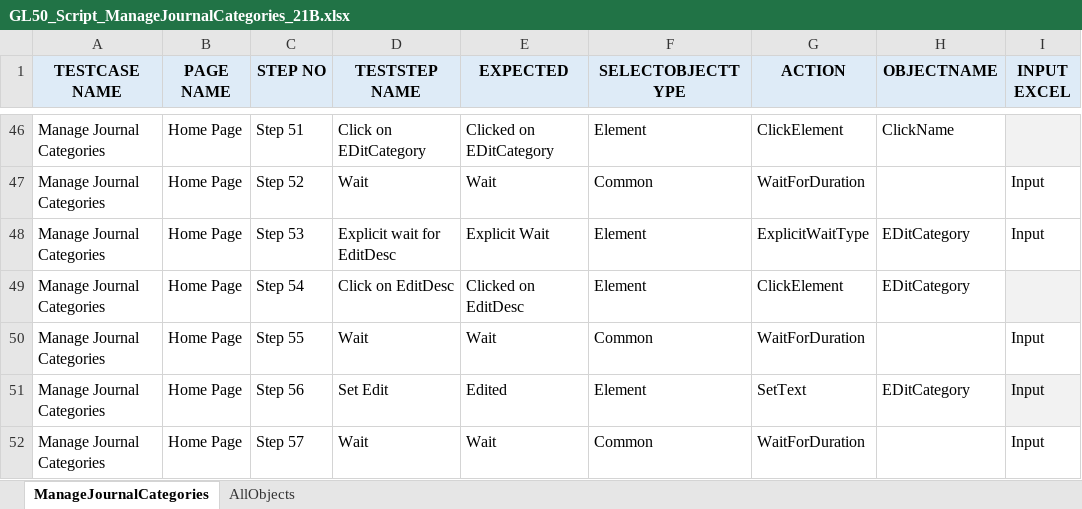
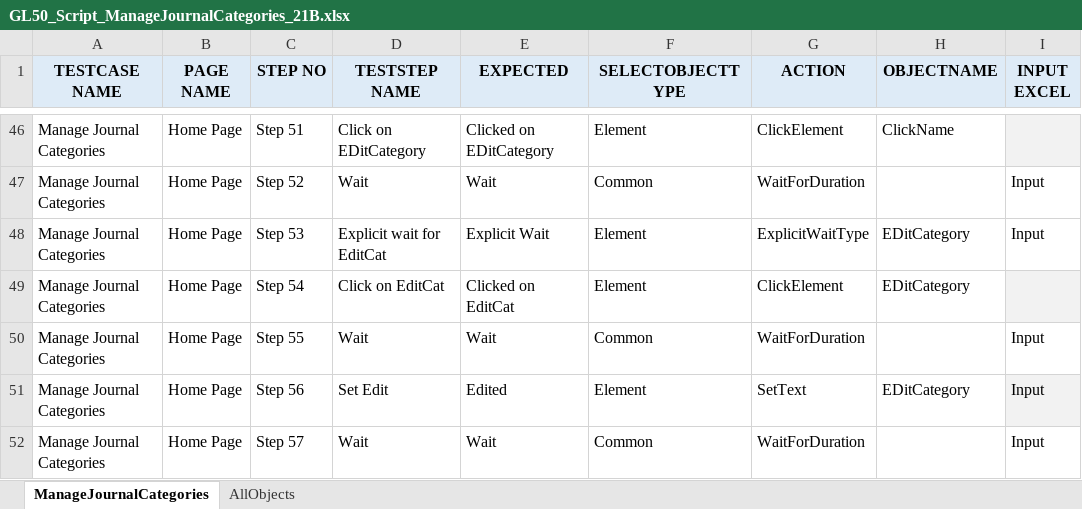
Before and after one commit to rt8228/Gnb_Fusion, an Excel workbook: GL50_Script_ManageJournalCategories_21B.xlsx, sheet ManageJournalCategories, drawn as a sheet; only a part is shown, gaps mark what is left out; values as stored, in another font and other column widths than the file's, no borders; conditional formats not drawn; the diff names each change by its address in the sheet, - before the commit and + after, or states it on an @@ line.

Commit message:
Add files via upload
Priyank - GL50 Script

```diff
--- a/GL50_Script_ManageJournalCategories_21B.xlsx (sheet ManageJournalCategories)
+++ b/GL50_Script_ManageJournalCategories_21B.xlsx (sheet ManageJournalCategories)
-D48 (TESTSTEP NAME): Explicit wait for EditDesc
+D48 (TESTSTEP NAME): Explicit wait for EditCat
-D49 (TESTSTEP NAME): Click on EditDesc
+D49 (TESTSTEP NAME): Click on EditCat
-E49 (EXPECTED): Clicked on EditDesc
+E49 (EXPECTED): Clicked on EditCat
```
